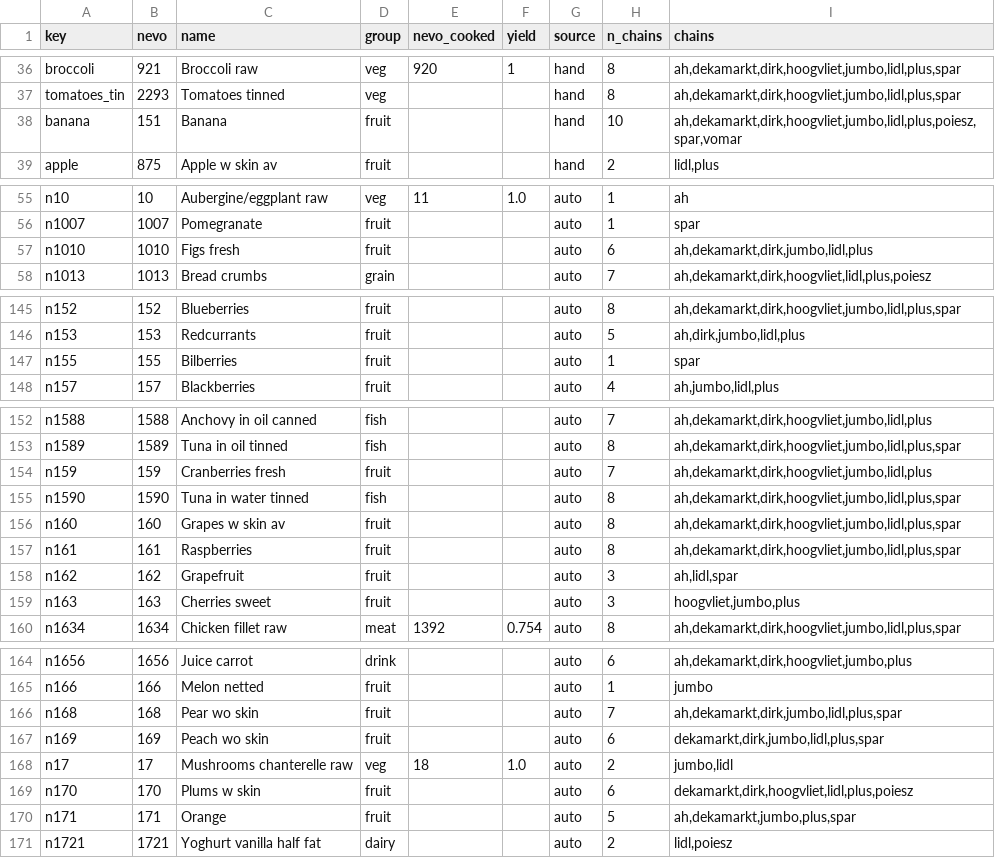
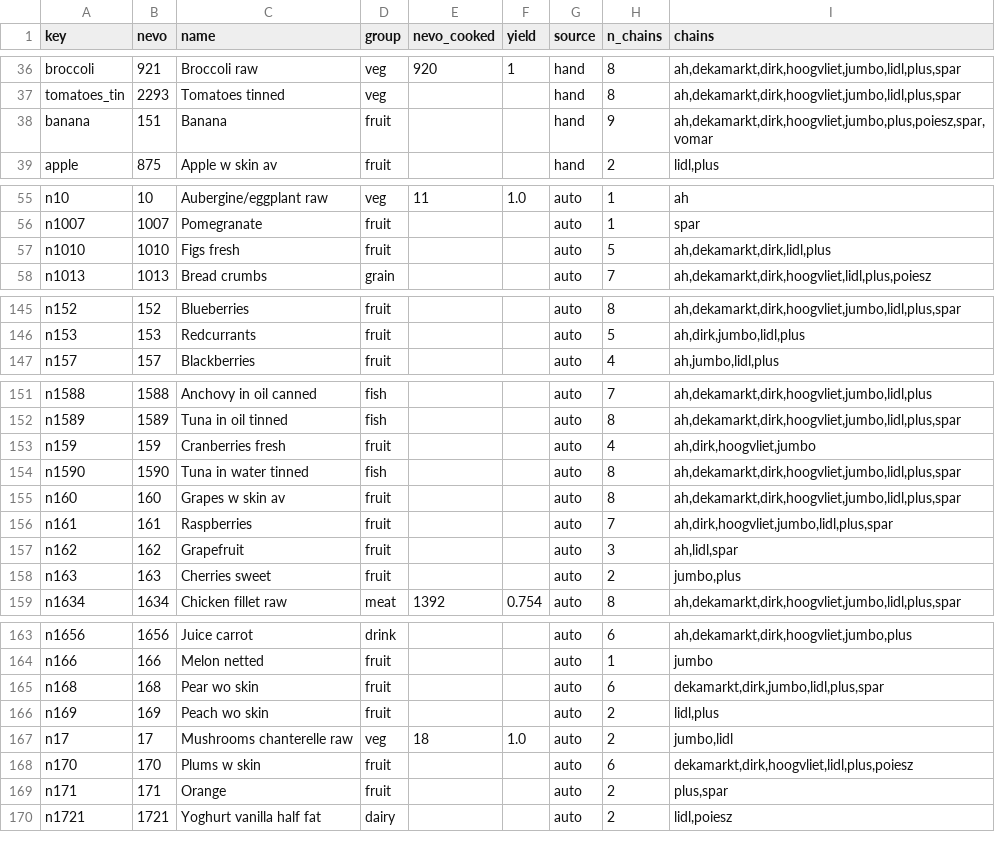
Before and after one commit to Frikandelli/nevo-diet, a TSV file: data/catalog_foods.tsv, drawn as a sheet; only a part is shown, gaps mark what is left out; the diff covers the shown part only.

```diff
--- a/data/catalog_foods.tsv
+++ b/data/catalog_foods.tsv
@@ -37,3 +37,3 @@ broccoli	921	Broccoli raw	veg	920	1	hand	8	ah,dekamarkt,dirk,hoogvliet,jumbo,lid
 tomatoes_tin	2293	Tomatoes tinned	veg			hand	8	ah,dekamarkt,dirk,hoogvliet,jumbo,lidl,plus,spar
-banana	151	Banana	fruit			hand	10	ah,dekamarkt,dirk,hoogvliet,jumbo,lidl,plus,poiesz,spar,vomar
+banana	151	Banana	fruit			hand	9	ah,dekamarkt,dirk,hoogvliet,jumbo,plus,poiesz,spar,vomar
 apple	875	Apple w skin av	fruit			hand	2	lidl,plus
@@ -56,3 +56,3 @@ n10	10	Aubergine/eggplant raw	veg	11	1.0	auto	1	ah
 n1007	1007	Pomegranate	fruit			auto	1	spar
-n1010	1010	Figs fresh	fruit			auto	6	ah,dekamarkt,dirk,jumbo,lidl,plus
+n1010	1010	Figs fresh	fruit			auto	5	ah,dekamarkt,dirk,lidl,plus
 n1013	1013	Bread crumbs	grain			auto	7	ah,dekamarkt,dirk,hoogvliet,lidl,plus,poiesz
@@ -146,3 +146,2 @@ n152	152	Blueberries	fruit			auto	8	ah,dekamarkt,dirk,hoogvliet,jumbo,lidl,plus,
 n153	153	Redcurrants	fruit			auto	5	ah,dirk,jumbo,lidl,plus
-n155	155	Bilberries	fruit			auto	1	spar
 n157	157	Blackberries	fruit			auto	4	ah,jumbo,lidl,plus
@@ -153,8 +152,8 @@ n1588	1588	Anchovy in oil canned	fish			auto	7	ah,dekamarkt,dirk,hoogvliet,jumbo
 n1589	1589	Tuna in oil tinned	fish			auto	8	ah,dekamarkt,dirk,hoogvliet,jumbo,lidl,plus,spar
-n159	159	Cranberries fresh	fruit			auto	7	ah,dekamarkt,dirk,hoogvliet,jumbo,lidl,plus
+n159	159	Cranberries fresh	fruit			auto	4	ah,dirk,hoogvliet,jumbo
 n1590	1590	Tuna in water tinned	fish			auto	8	ah,dekamarkt,dirk,hoogvliet,jumbo,lidl,plus,spar
 n160	160	Grapes w skin av	fruit			auto	8	ah,dekamarkt,dirk,hoogvliet,jumbo,lidl,plus,spar
-n161	161	Raspberries	fruit			auto	8	ah,dekamarkt,dirk,hoogvliet,jumbo,lidl,plus,spar
+n161	161	Raspberries	fruit			auto	7	ah,dirk,hoogvliet,jumbo,lidl,plus,spar
 n162	162	Grapefruit	fruit			auto	3	ah,lidl,spar
-n163	163	Cherries sweet	fruit			auto	3	hoogvliet,jumbo,plus
+n163	163	Cherries sweet	fruit			auto	2	jumbo,plus
 n1634	1634	Chicken fillet raw	meat	1392	0.754	auto	8	ah,dekamarkt,dirk,hoogvliet,jumbo,lidl,plus,spar
@@ -165,7 +164,7 @@ n1656	1656	Juice carrot	drink			auto	6	ah,dekamarkt,dirk,hoogvliet,jumbo,plus
 n166	166	Melon netted	fruit			auto	1	jumbo
-n168	168	Pear wo skin	fruit			auto	7	ah,dekamarkt,dirk,jumbo,lidl,plus,spar
-n169	169	Peach wo skin	fruit			auto	6	dekamarkt,dirk,jumbo,lidl,plus,spar
+n168	168	Pear wo skin	fruit			auto	6	dekamarkt,dirk,jumbo,lidl,plus,spar
+n169	169	Peach wo skin	fruit			auto	2	lidl,plus
 n17	17	Mushrooms chanterelle raw	veg	18	1.0	auto	2	jumbo,lidl
 n170	170	Plums w skin	fruit			auto	6	dekamarkt,dirk,hoogvliet,lidl,plus,poiesz
-n171	171	Orange	fruit			auto	5	ah,dekamarkt,jumbo,plus,spar
+n171	171	Orange	fruit			auto	2	plus,spar
 n1721	1721	Yoghurt vanilla half fat	dairy			auto	2	lidl,poiesz
```
Also changed, not shown: 10 edited cells elsewhere in this file, data/auto_prices.tsv, data/catalog_prices.tsv, 48 other files.
